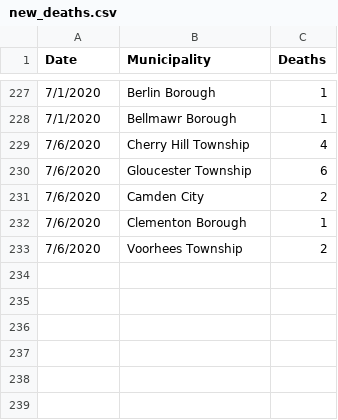
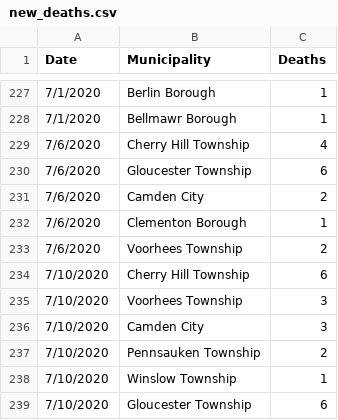
Before and after one commit to eloracm/camden-county-covid, a CSV file: new_deaths.csv, drawn as a sheet; only a part is shown, gaps mark what is left out; the diff names each change by its address in the sheet, - before the commit and + after, or states it on an @@ line.

```diff
--- a/new_deaths.csv
+++ b/new_deaths.csv
+row 234: 7/10/2020 | Cherry Hill Township | 6
+row 235: 7/10/2020 | Voorhees Township | 3
+row 236: 7/10/2020 | Camden City | 3
+row 237: 7/10/2020 | Pennsauken Township | 2
+row 238: 7/10/2020 | Winslow Township | 1
+row 239: 7/10/2020 | Gloucester Township | 6
```
Also changed, not shown: new_cases.csv, total_confirmed.csv, 1 other file.
